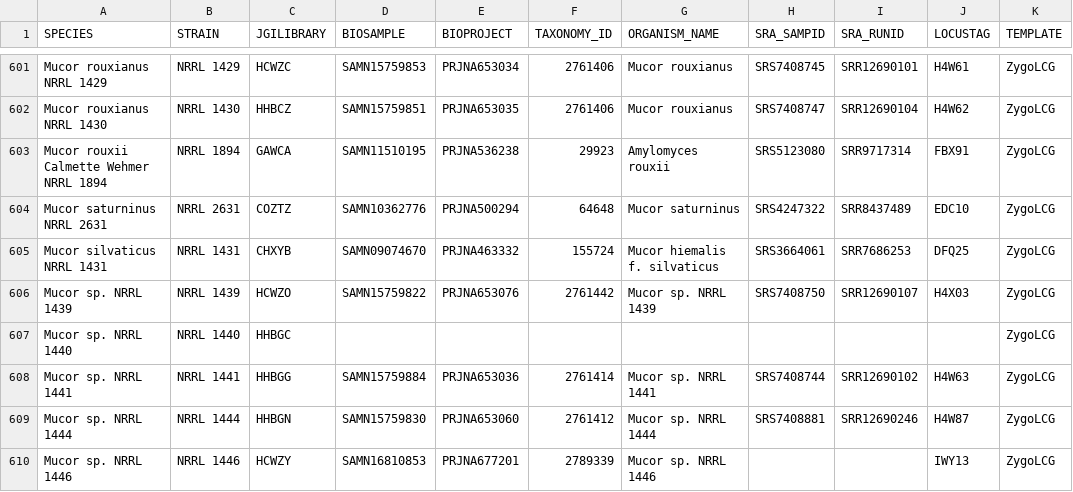
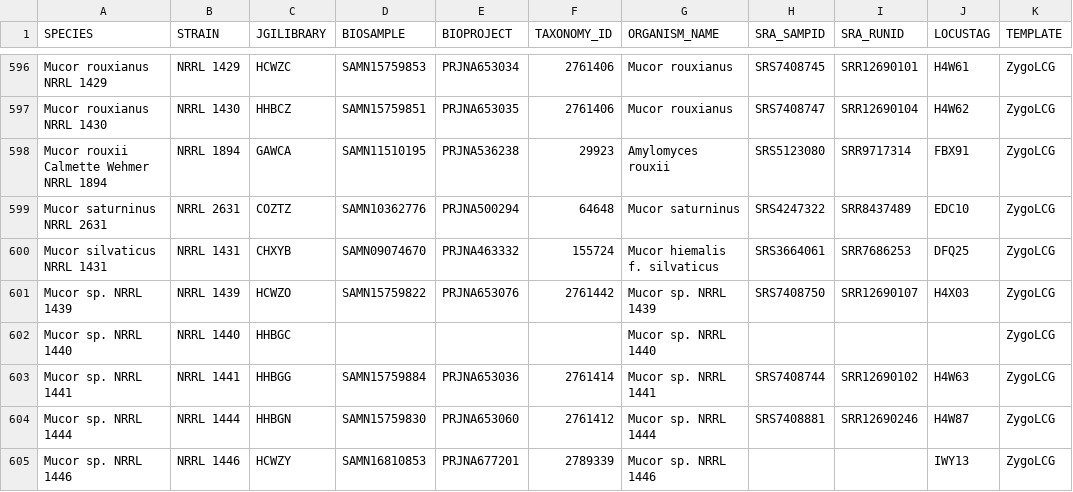
Before and after one commit to zygolife/LCG_Assembly, a CSV file: Annotation/samples_prefix.csv, drawn as a sheet; only a part is shown, gaps mark what is left out; the diff covers the shown part only.

```diff
--- a/Annotation/samples_prefix.csv
+++ b/Annotation/samples_prefix.csv
@@ -606,3 +601,3 @@ Mucor silvaticus NRRL 1431,NRRL 1431,CHXYB,SAMN09074670,PRJNA463332,155724,Mucor
 Mucor sp. NRRL 1439,NRRL 1439,HCWZO,SAMN15759822,PRJNA653076,2761442,Mucor sp. NRRL 1439,SRS7408750,SRR12690107,H4X03,ZygoLCG
-Mucor sp. NRRL 1440,NRRL 1440,HHBGC,,,,,,,,ZygoLCG
+Mucor sp. NRRL 1440,NRRL 1440,HHBGC,,,,Mucor sp. NRRL 1440,,,,ZygoLCG
 Mucor sp. NRRL 1441,NRRL 1441,HHBGG,SAMN15759884,PRJNA653036,2761414,Mucor sp. NRRL 1441,SRS7408744,SRR12690102,H4W63,ZygoLCG
```
Also changed, not shown: 14 removed rows elsewhere in this file, 1 other file.
